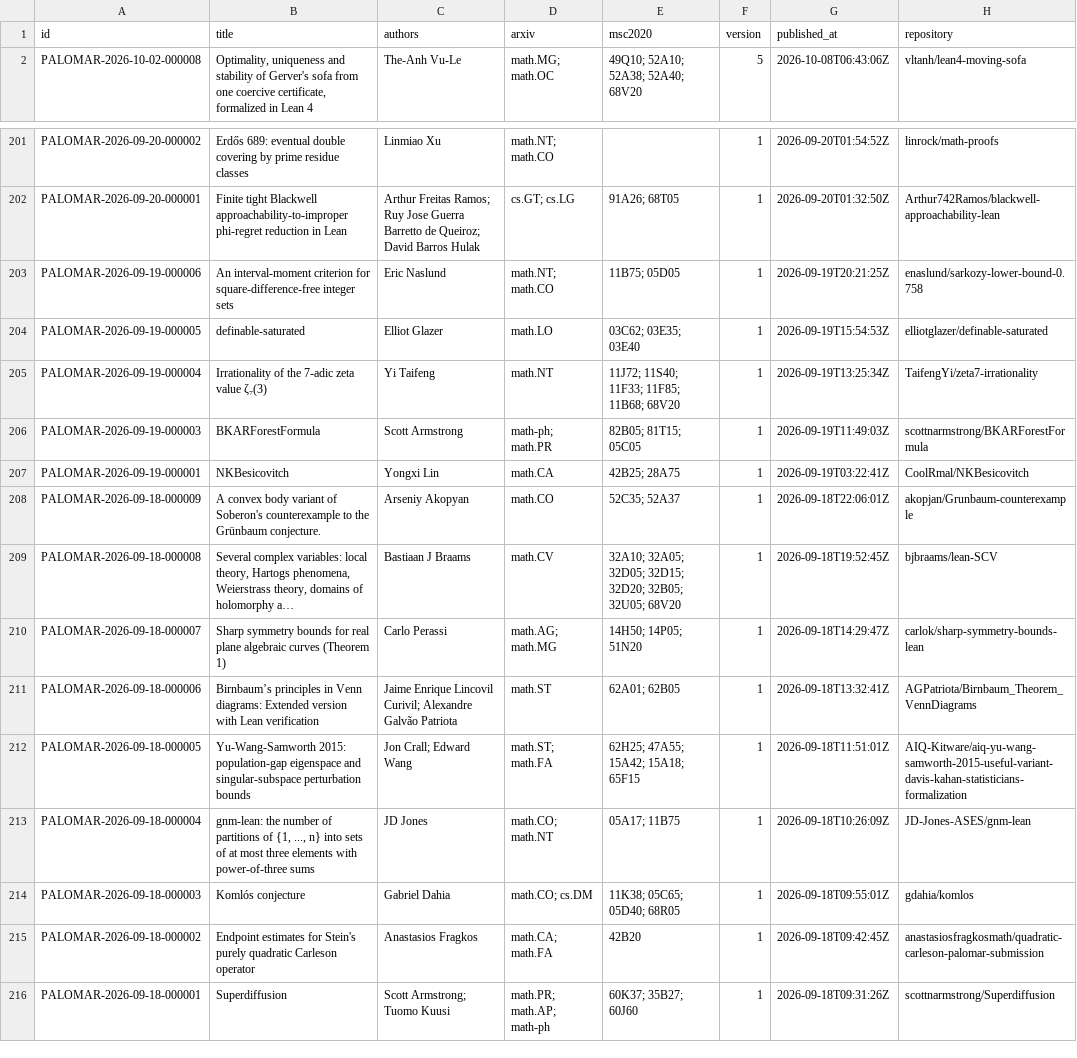
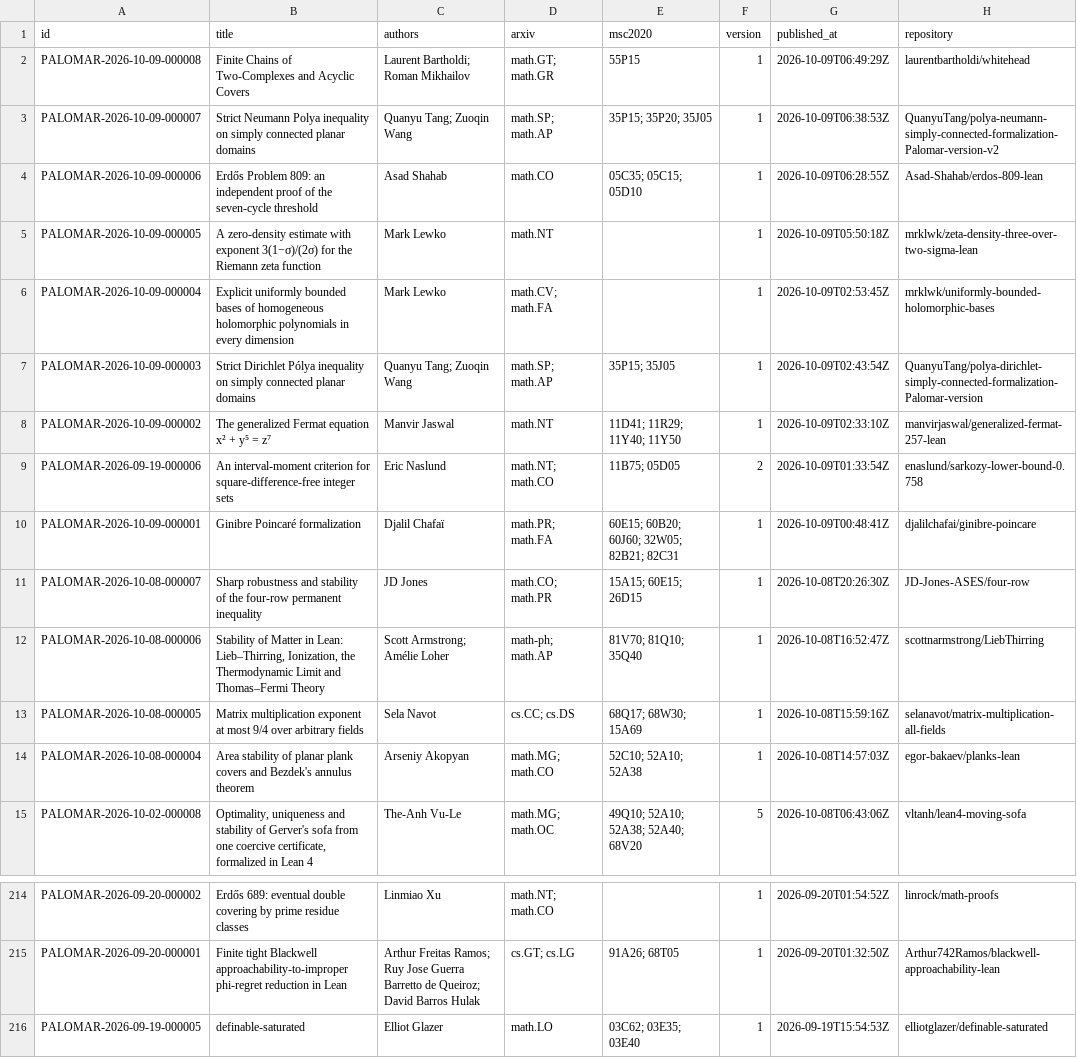
Before and after one commit to 2404589803/palomar-registry-daily, a CSV file: data/results.csv, drawn as a sheet; only a part is shown, gaps mark what is left out; the shorter side is filled out with more unchanged rows; long unchanged cells end in …; removed rows and columns are numbered as before the commit, all else as after; the diff names each change by its address in the sheet, - before the commit and + after, or states it on an @@ line.

```diff
--- a/data/results.csv
+++ b/data/results.csv
+row 2: PALOMAR-2026-10-09-000008 | Finite Chains of Two-Complexes and Acyclic Covers | Laurent Bartholdi; Roman Mikhailov | math.GT; math.GR | 55P15 | 1 | 2026-10-09T06:49:29Z | laurentbartholdi/whitehead
+row 3: PALOMAR-2026-10-09-000007 | Strict Neumann Polya inequality on simply connected planar domains | Quanyu Tang; Zuoqin Wang | math.SP; math.AP | 35P15; 35P20; 35J05 | 1 | 2026-10-09T06:38:53Z | QuanyuTang/polya-neumann-simply-connected-formalization-Palomar-version-v2
+row 4: PALOMAR-2026-10-09-000006 | Erdős Problem 809: an independent proof of the seven-cycle threshold | Asad Shahab | math.CO | 05C35; 05C15; 05D10 | 1 | 2026-10-09T06:28:55Z | Asad-Shahab/erdos-809-lean
+row 5: PALOMAR-2026-10-09-000005 | A zero-density estimate with exponent 3(1−σ)/(2σ) for the Riemann zeta function | Mark Lewko | math.NT |  | 1 | 2026-10-09T05:50:18Z | mrklwk/zeta-density-three-over-two-sigma-lean
+row 6: PALOMAR-2026-10-09-000004 | Explicit uniformly bounded bases of homogeneous holomorphic polynomials in every dimension | Mark Lewko | math.CV; math.FA |  | 1 | 2026-10-09T02:53:45Z | mrklwk/uniformly-bounded-holomorphic-bases
+row 7: PALOMAR-2026-10-09-000003 | Strict Dirichlet Pólya inequality on simply connected planar domains | Quanyu Tang; Zuoqin Wang | math.SP; math.AP | 35P15; 35J05 | 1 | 2026-10-09T02:43:54Z | QuanyuTang/polya-dirichlet-simply-connected-formalization-Palomar-version
+row 8: PALOMAR-2026-10-09-000002 | The generalized Fermat equation x² + y⁵ = z⁷ | Manvir Jaswal | math.NT | 11D41; 11R29; 11Y40; 11Y50 | 1 | 2026-10-09T02:33:10Z | manvirjaswal/generalized-fermat-257-lean
+row 9: PALOMAR-2026-09-19-000006 | An interval-moment criterion for square-difference-free integer sets | Eric Naslund | math.NT; math.CO | 11B75; 05D05 | 2 | 2026-10-09T01:33:54Z | enaslund/sarkozy-lower-bound-0.758
+row 10: PALOMAR-2026-10-09-000001 | Ginibre Poincaré formalization | Djalil Chafaï | math.PR; math.FA | 60E15; 60B20; 60J60; 32W05; 82B21; 82C31 | 1 | 2026-10-09T00:48:41Z | djalilchafai/ginibre-poincare
+row 11: PALOMAR-2026-10-08-000007 | Sharp robustness and stability of the four-row permanent inequality | JD Jones | math.CO; math.PR | 15A15; 60E15; 26D15 | 1 | 2026-10-08T20:26:30Z | JD-Jones-ASES/four-row
+row 12: PALOMAR-2026-10-08-000006 | Stability of Matter in Lean: Lieb–Thirring, Ionization, the Thermodynamic Limit and Thomas–Fermi Theory | Scott Armstrong; Amélie Loher | math-ph; math.AP | 81V70; 81Q10; 35Q40 | 1 | 2026-10-08T16:52:47Z | scottnarmstrong/LiebThirring
+row 13: PALOMAR-2026-10-08-000005 | Matrix multiplication exponent at most 9/4 over arbitrary fields | Sela Navot | cs.CC; cs.DS | 68Q17; 68W30; 15A69 | 1 | 2026-10-08T15:59:16Z | selanavot/matrix-multiplication-all-fields
+row 14: PALOMAR-2026-10-08-000004 | Area stability of planar plank covers and Bezdek's annulus theorem | Arseniy Akopyan | math.MG; math.CO | 52C10; 52A10; 52A38 | 1 | 2026-10-08T14:57:03Z | egor-bakaev/planks-lean
-row 203: PALOMAR-2026-09-19-000006 | An interval-moment criterion for square-difference-free integer sets | Eric Naslund | math.NT; math.CO | 11B75; 05D05 | 1 | 2026-09-19T20:21:25Z | enaslund/sarkozy-lower-bound-0.758
```
Also changed, not shown: 47 other files.
